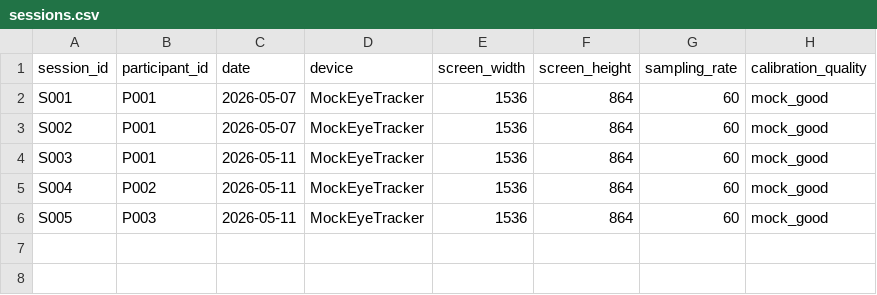
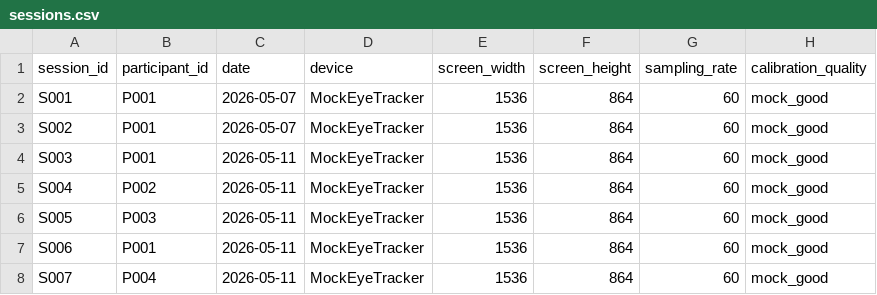
Before and after one commit to terfo1/DeceptionDetector, a CSV file: data/raw/sessions.csv, drawn as a sheet.

```diff
--- a/data/raw/sessions.csv
+++ b/data/raw/sessions.csv
@@ -6 +6,3 @@ S004,P002,2026-05-11,MockEyeTracker,1536,864,60,mock_good
 S005,P003,2026-05-11,MockEyeTracker,1536,864,60,mock_good
+S006,P001,2026-05-11,MockEyeTracker,1536,864,60,mock_good
+S007,P004,2026-05-11,MockEyeTracker,1536,864,60,mock_good
```
Also changed, not shown: data/raw/trials.csv, 4 other files.
